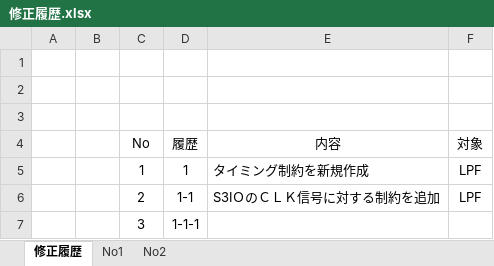
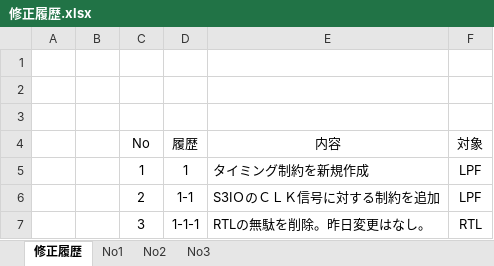
Before and after one commit to surftrive/PCBNo.10081, an Excel workbook: 修正履歴.xlsx, sheet 修正履歴, drawn as a sheet; values as stored, in another font and other column widths than the file's, no borders; the diff names each change by its address in the sheet, - before the commit and + after, or states it on an @@ line.

Commit message:
Update 修正履歴.xlsx

```diff
--- a/修正履歴.xlsx (sheet 修正履歴)
+++ b/修正履歴.xlsx (sheet 修正履歴)
+sheet tab: No3
-E7 (内容): (empty)
+E7 (内容): RTLの無駄を削除。昨日変更はなし。
-F7 (対象): (empty)
+F7 (対象): RTL
```
